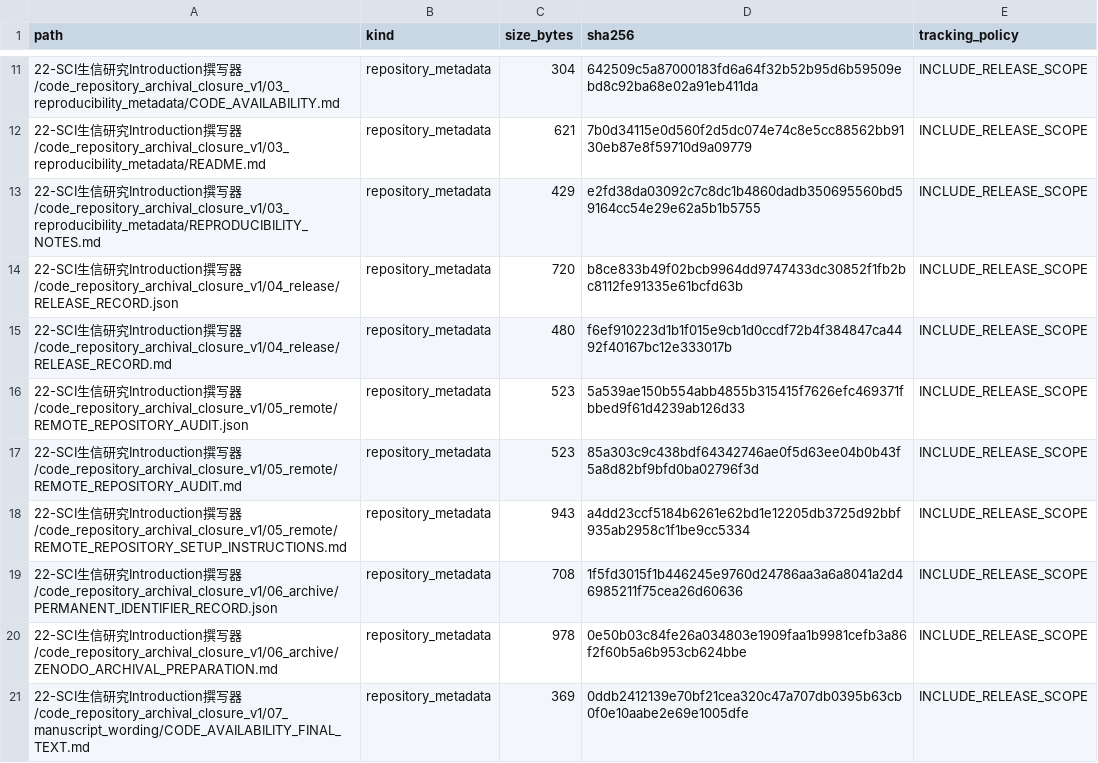
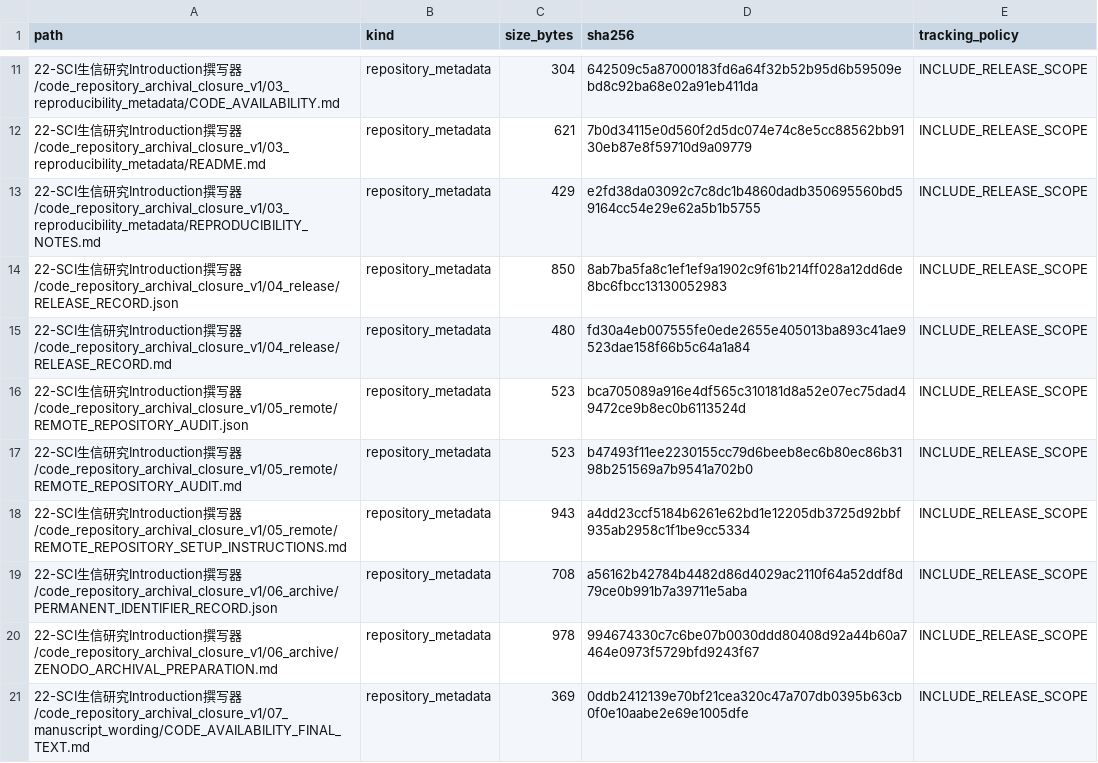
Before and after one commit to xblong2020/xiangnan_scRNA, a TSV file: 22-SCI生信研究Introduction撰写器/code_repository_archival_closure_v1/REPOSITORY_MANIFEST.tsv, drawn as a sheet; only a part is shown, gaps mark what is left out; the diff covers the shown part only.

Commit message:
docs: finalize Stage22 repository archival QA

```diff
--- a/22-SCI生信研究Introduction撰写器/code_repository_archival_closure_v1/REPOSITORY_MANIFEST.tsv
+++ b/22-SCI生信研究Introduction撰写器/code_repository_archival_closure_v1/REPOSITORY_MANIFEST.tsv
@@ -13,9 +13,9 @@ path	kind	size_bytes	sha256	tracking_policy
 22-SCI生信研究Introduction撰写器/code_repository_archival_closure_v1/03_reproducibility_metadata/REPRODUCIBILITY_NOTES.md	repository_metadata	429	e2fd38da03092c7c8dc1b4860dadb350695560bd59164cc54e29e62a5b1b5755	INCLUDE_RELEASE_SCOPE
-22-SCI生信研究Introduction撰写器/code_repository_archival_closure_v1/04_release/RELEASE_RECORD.json	repository_metadata	720	b8ce833b49f02bcb9964dd9747433dc30852f1fb2bc8112fe91335e61bcfd63b	INCLUDE_RELEASE_SCOPE
-22-SCI生信研究Introduction撰写器/code_repository_archival_closure_v1/04_release/RELEASE_RECORD.md	repository_metadata	480	f6ef910223d1b1f015e9cb1d0ccdf72b4f384847ca4492f40167bc12e333017b	INCLUDE_RELEASE_SCOPE
-22-SCI生信研究Introduction撰写器/code_repository_archival_closure_v1/05_remote/REMOTE_REPOSITORY_AUDIT.json	repository_metadata	523	5a539ae150b554abb4855b315415f7626efc469371fbbed9f61d4239ab126d33	INCLUDE_RELEASE_SCOPE
-22-SCI生信研究Introduction撰写器/code_repository_archival_closure_v1/05_remote/REMOTE_REPOSITORY_AUDIT.md	repository_metadata	523	85a303c9c438bdf64342746ae0f5d63ee04b0b43f5a8d82bf9bfd0ba02796f3d	INCLUDE_RELEASE_SCOPE
+22-SCI生信研究Introduction撰写器/code_repository_archival_closure_v1/04_release/RELEASE_RECORD.json	repository_metadata	850	8ab7ba5fa8c1ef1ef9a1902c9f61b214ff028a12dd6de8bc6fbcc13130052983	INCLUDE_RELEASE_SCOPE
+22-SCI生信研究Introduction撰写器/code_repository_archival_closure_v1/04_release/RELEASE_RECORD.md	repository_metadata	480	fd30a4eb007555fe0ede2655e405013ba893c41ae9523dae158f66b5c64a1a84	INCLUDE_RELEASE_SCOPE
+22-SCI生信研究Introduction撰写器/code_repository_archival_closure_v1/05_remote/REMOTE_REPOSITORY_AUDIT.json	repository_metadata	523	bca705089a916e4df565c310181d8a52e07ec75dad49472ce9b8ec0b6113524d	INCLUDE_RELEASE_SCOPE
+22-SCI生信研究Introduction撰写器/code_repository_archival_closure_v1/05_remote/REMOTE_REPOSITORY_AUDIT.md	repository_metadata	523	b47493f11ee2230155cc79d6beeb8ec6b80ec86b3198b251569a7b9541a702b0	INCLUDE_RELEASE_SCOPE
 22-SCI生信研究Introduction撰写器/code_repository_archival_closure_v1/05_remote/REMOTE_REPOSITORY_SETUP_INSTRUCTIONS.md	repository_metadata	943	a4dd23ccf5184b6261e62bd1e12205db3725d92bbf935ab2958c1f1be9cc5334	INCLUDE_RELEASE_SCOPE
-22-SCI生信研究Introduction撰写器/code_repository_archival_closure_v1/06_archive/PERMANENT_IDENTIFIER_RECORD.json	repository_metadata	708	1f5fd3015f1b446245e9760d24786aa3a6a8041a2d46985211f75cea26d60636	INCLUDE_RELEASE_SCOPE
-22-SCI生信研究Introduction撰写器/code_repository_archival_closure_v1/06_archive/ZENODO_ARCHIVAL_PREPARATION.md	repository_metadata	978	0e50b03c84fe26a034803e1909faa1b9981cefb3a86f2f60b5a6b953cb624bbe	INCLUDE_RELEASE_SCOPE
+22-SCI生信研究Introduction撰写器/code_repository_archival_closure_v1/06_archive/PERMANENT_IDENTIFIER_RECORD.json	repository_metadata	708	a56162b42784b4482d86d4029ac2110f64a52ddf8d79ce0b991b7a39711e5aba	INCLUDE_RELEASE_SCOPE
+22-SCI生信研究Introduction撰写器/code_repository_archival_closure_v1/06_archive/ZENODO_ARCHIVAL_PREPARATION.md	repository_metadata	978	994674330c7c6be07b0030ddd80408d92a44b60a7464e0973f5729bfd9243f67	INCLUDE_RELEASE_SCOPE
 22-SCI生信研究Introduction撰写器/code_repository_archival_closure_v1/07_manuscript_wording/CODE_AVAILABILITY_FINAL_TEXT.md	repository_metadata	369	0ddb2412139e70bf21cea320c47a707db0395b63cb0f0e10aabe2e69e1005dfe	INCLUDE_RELEASE_SCOPE
```
Also changed, not shown: 19 edited cells elsewhere in this file, 16 other files.
